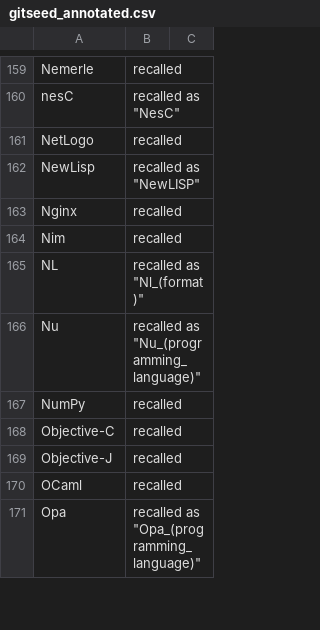
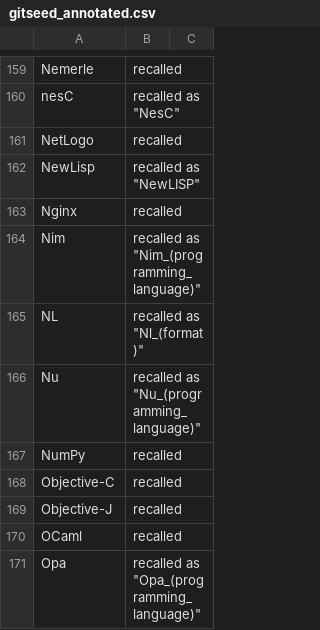
Before and after one commit to softlang/wikionto, a CSV file: data/gitseed_annotated.csv, drawn as a sheet; only a part is shown, gaps mark what is left out.

```diff
--- a/data/gitseed_annotated.csv
+++ b/data/gitseed_annotated.csv
@@ -163,3 +163,3 @@ NewLisp,recalled as "NewLISP",
 Nginx,recalled,
-Nim,recalled,
+Nim,recalled as "Nim_(programming_language)",
 NL,recalled as "Nl_(format)",
```
Also changed, not shown: 7 other files.
